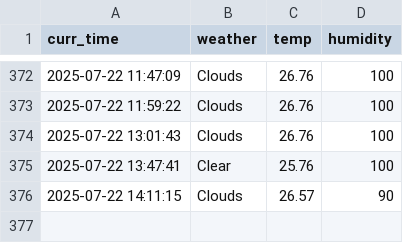
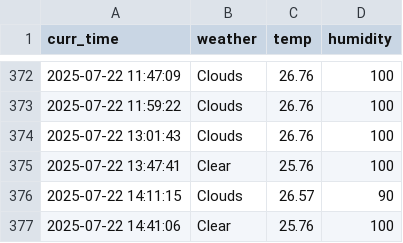
Before and after one commit to tmdals8184/seoul_weather_5_m, a CSV file: seoul_weather.csv, drawn as a sheet; only a part is shown, gaps mark what is left out.

```diff
--- a/seoul_weather.csv
+++ b/seoul_weather.csv
@@ -376 +376,2 @@ curr_time,weather,temp,humidity
 2025-07-22 14:11:15,Clouds,26.57,90
+2025-07-22 14:41:06,Clear,25.76,100
```
